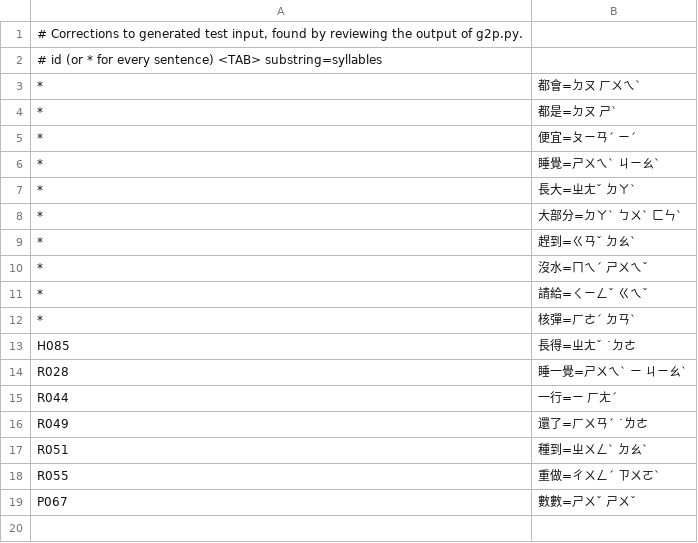
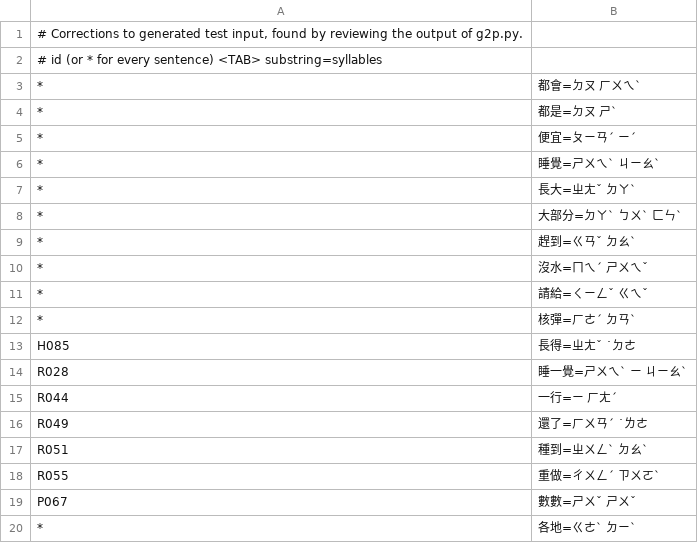
Before and after one commit to aqua0801/bopogram, a TSV file: eval/tools/reading_fixes.tsv, drawn as a sheet; the diff names each change by its address in the sheet, - before the commit and + after, or states it on an @@ line.

```diff
--- a/eval/tools/reading_fixes.tsv
+++ b/eval/tools/reading_fixes.tsv
+row 20: * | 各地=ㄍㄜˋ ㄉㄧˋ
```
Also changed, not shown: eval/readings/testset_bopomofo.tsv, eval/testset/testset.tsv, 12 other files.
